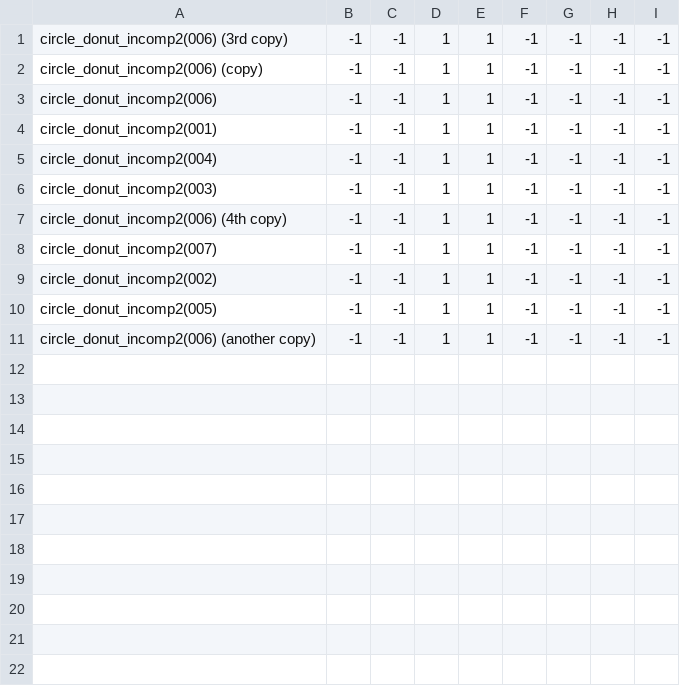
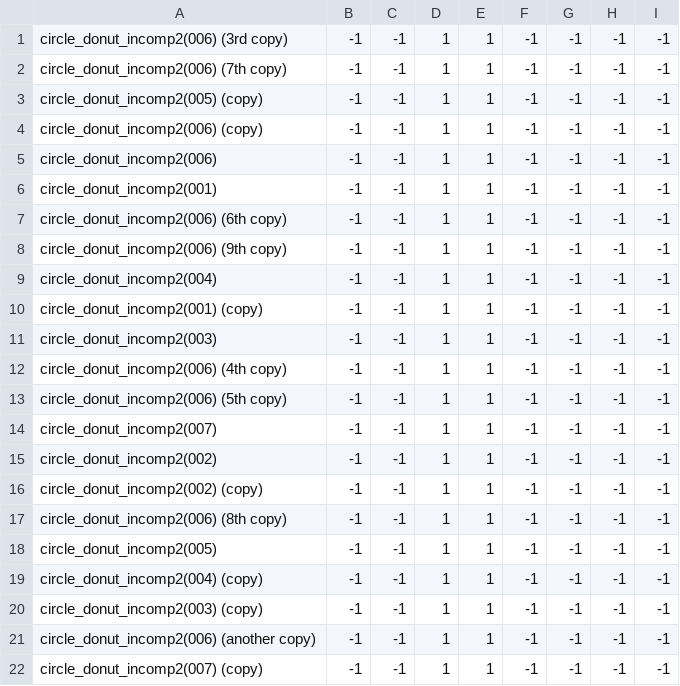
Before and after one commit to theunknowner/NN3-Donut, a CSV file: NN3-Donut/Training/Labels/Circles-Donut-Incomplete.csv, drawn as a sheet.

```diff
--- a/NN3-Donut/Training/Labels/Circles-Donut-Incomplete.csv
+++ b/NN3-Donut/Training/Labels/Circles-Donut-Incomplete.csv
@@ -1,2 +1,4 @@
 circle_donut_incomp2(006) (3rd copy),-1,-1,1,1,-1,-1,-1,-1
+circle_donut_incomp2(006) (7th copy),-1,-1,1,1,-1,-1,-1,-1
+circle_donut_incomp2(005) (copy),-1,-1,1,1,-1,-1,-1,-1
 circle_donut_incomp2(006) (copy),-1,-1,1,1,-1,-1,-1,-1
@@ -4,8 +6,17 @@ circle_donut_incomp2(006),-1,-1,1,1,-1,-1,-1,-1
 circle_donut_incomp2(001),-1,-1,1,1,-1,-1,-1,-1
+circle_donut_incomp2(006) (6th copy),-1,-1,1,1,-1,-1,-1,-1
+circle_donut_incomp2(006) (9th copy),-1,-1,1,1,-1,-1,-1,-1
 circle_donut_incomp2(004),-1,-1,1,1,-1,-1,-1,-1
+circle_donut_incomp2(001) (copy),-1,-1,1,1,-1,-1,-1,-1
 circle_donut_incomp2(003),-1,-1,1,1,-1,-1,-1,-1
 circle_donut_incomp2(006) (4th copy),-1,-1,1,1,-1,-1,-1,-1
+circle_donut_incomp2(006) (5th copy),-1,-1,1,1,-1,-1,-1,-1
 circle_donut_incomp2(007),-1,-1,1,1,-1,-1,-1,-1
 circle_donut_incomp2(002),-1,-1,1,1,-1,-1,-1,-1
+circle_donut_incomp2(002) (copy),-1,-1,1,1,-1,-1,-1,-1
+circle_donut_incomp2(006) (8th copy),-1,-1,1,1,-1,-1,-1,-1
 circle_donut_incomp2(005),-1,-1,1,1,-1,-1,-1,-1
+circle_donut_incomp2(004) (copy),-1,-1,1,1,-1,-1,-1,-1
+circle_donut_incomp2(003) (copy),-1,-1,1,1,-1,-1,-1,-1
 circle_donut_incomp2(006) (another copy),-1,-1,1,1,-1,-1,-1,-1
+circle_donut_incomp2(007) (copy),-1,-1,1,1,-1,-1,-1,-1
```
Also changed, not shown: NN3-Donut/Training/Labels/Circles-Donut-Complete.csv, 37 other files.
